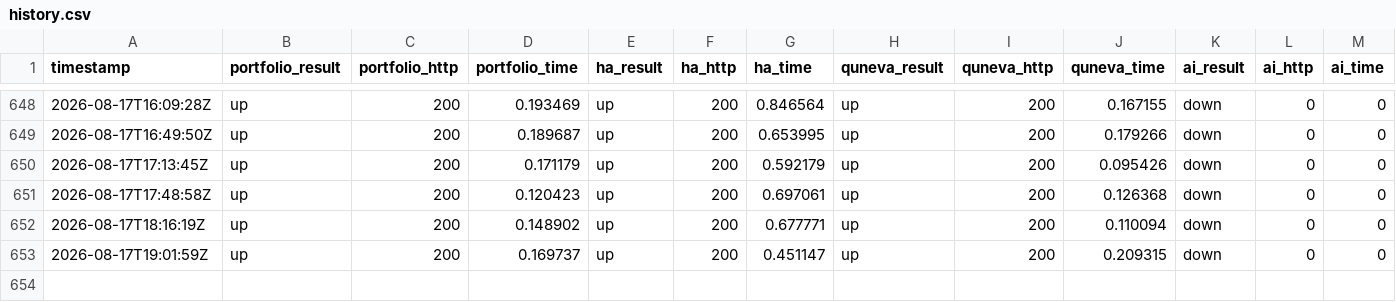
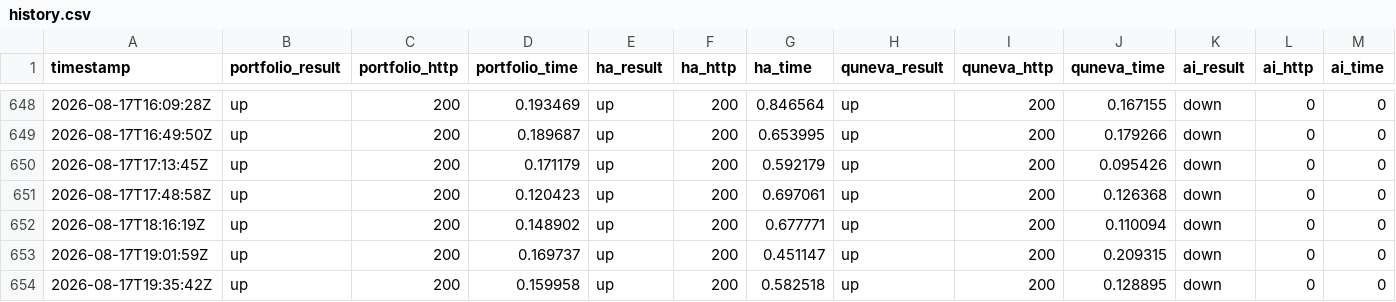
Before and after one commit to Abdelrahman-Ezzat-G/Portfolio-Status, a CSV file: data/history.csv, drawn as a sheet; only a part is shown, gaps mark what is left out; rows hold the shown columns only; the diff names each change by its address in the sheet, - before the commit and + after, or states it on an @@ line.

```diff
--- a/data/history.csv
+++ b/data/history.csv
+row 654: 2026-08-17T19:35:42Z | up | 200 | 0.159958 | up | 200 | 0.582518 | up | 200 | 0.128895 | down | 0 | 0
```
Also changed, not shown: data/history-archive-2026-08.csv, 1 other file.
